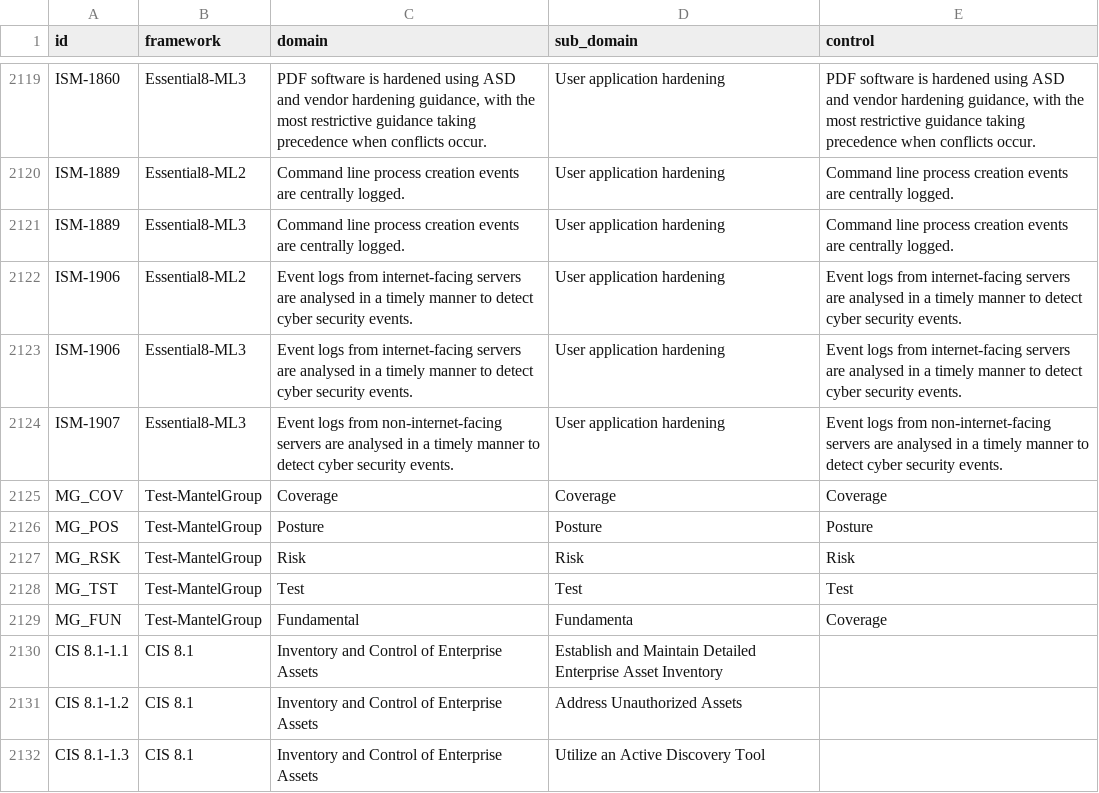
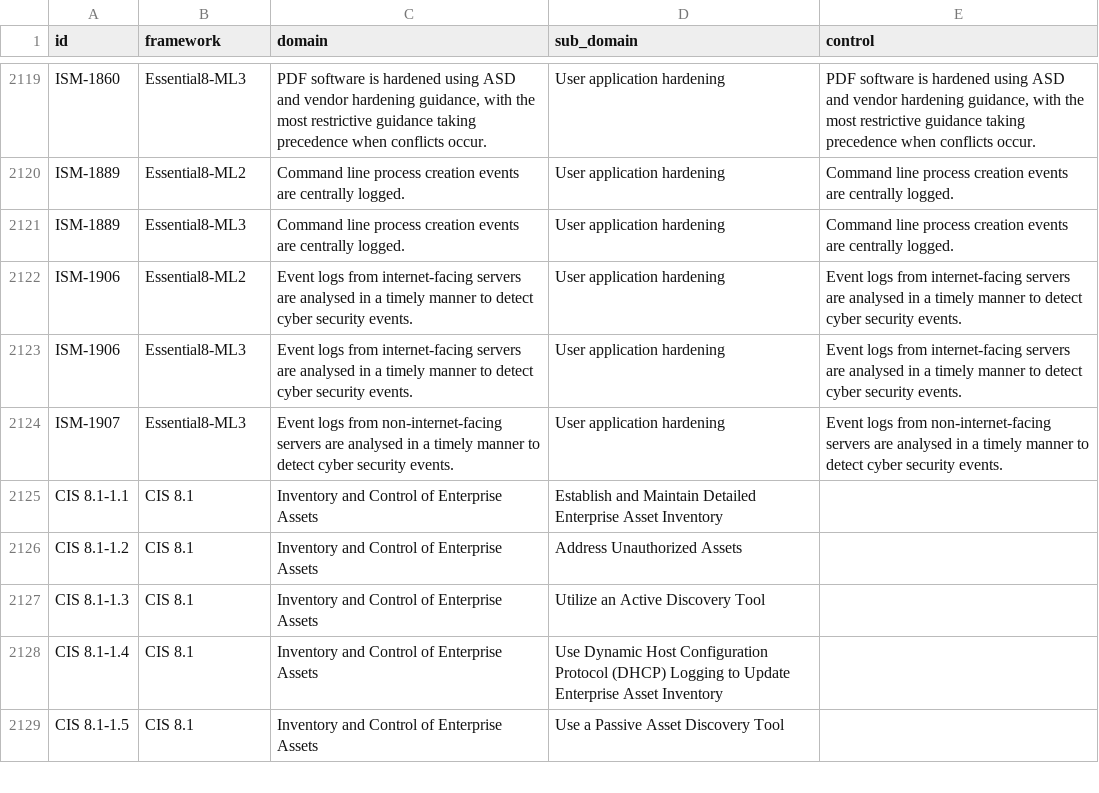
Before and after one commit to massyn/metric-library, a CSV file: framework.csv, drawn as a sheet; only a part is shown, gaps mark what is left out; the shorter side is filled out with more unchanged rows.

Commit message:
Update framework.csv

```diff
--- a/framework.csv
+++ b/framework.csv
@@ -2124,7 +2124,2 @@ ISM-1906,Essential8-ML3,Event logs from internet-facing servers are analysed in
 ISM-1907,Essential8-ML3,Event logs from non-internet-facing servers are analysed in a timely manner to detect cyber security events.,User application hardening,Event logs from non-internet-facing servers are analysed in a timely manner to detect cyber security events.
-MG_COV,Test-MantelGroup,Coverage,Coverage,Coverage
-MG_POS,Test-MantelGroup,Posture,Posture,Posture
-MG_RSK,Test-MantelGroup,Risk,Risk,Risk
-MG_TST,Test-MantelGroup,Test,Test,Test
-MG_FUN,Test-MantelGroup,Fundamental,Fundamenta,Coverage
 CIS 8.1-1.1,CIS 8.1,Inventory and Control of Enterprise Assets,Establish and Maintain Detailed Enterprise Asset Inventory,
```
